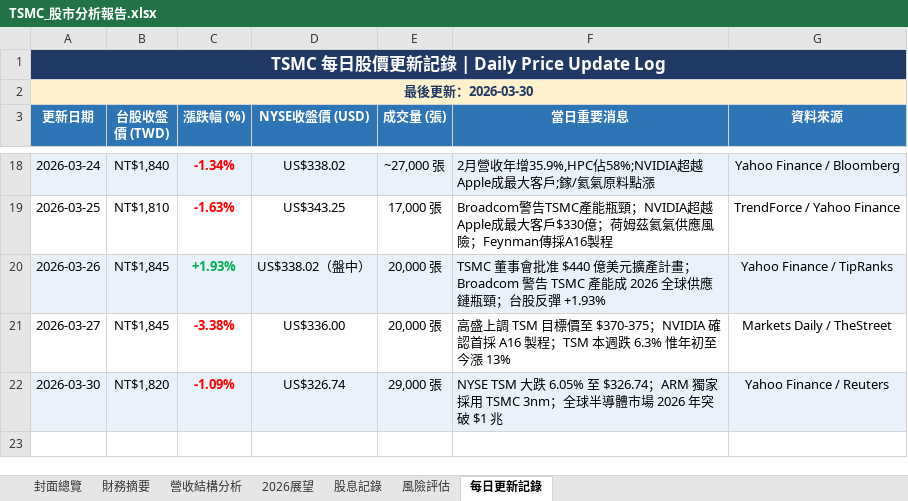
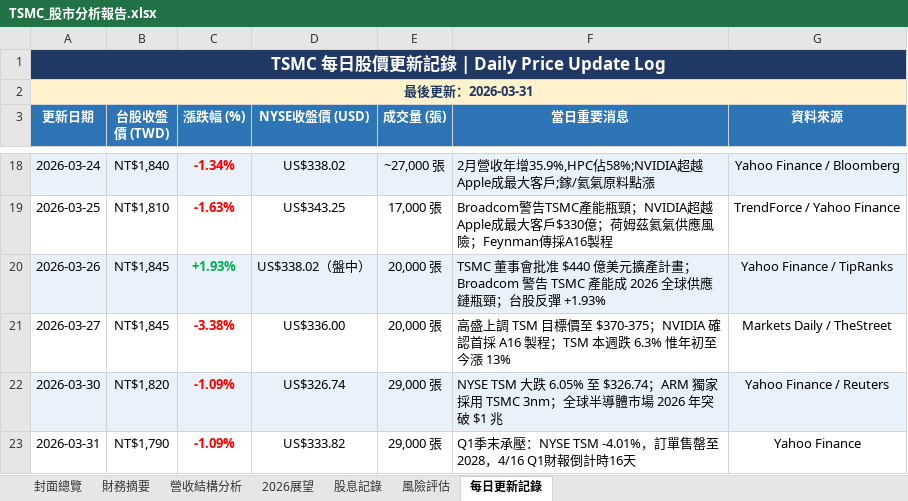
Before and after one commit to Tomwu229622/tsmc-daily-report, an Excel workbook: TSMC_股市分析報告.xlsx, sheet 每日更新記錄, drawn as a sheet; only a part is shown, gaps mark what is left out; values as stored, in another font and other column widths than the file's, no borders; the diff names each change by its address in the sheet, - before the commit and + after, or states it on an @@ line.

```diff
--- a/TSMC_股市分析報告.xlsx (sheet 每日更新記錄)
+++ b/TSMC_股市分析報告.xlsx (sheet 每日更新記錄)
-A2 (更新日期): 最後更新：2026-03-30
+A2 (更新日期): 最後更新：2026-03-31
+row 23: 2026-03-31 | NT$1,790 | -1.09% | US$333.82 | 29,000 張 | Q1季末承壓：NYSE TSM -4.01%，訂單售罄至2028，4/16 Q1財報倒計時16天 | Yahoo Finance
```
Also changed, not shown: sheet 封面總覽, 3 other files.
